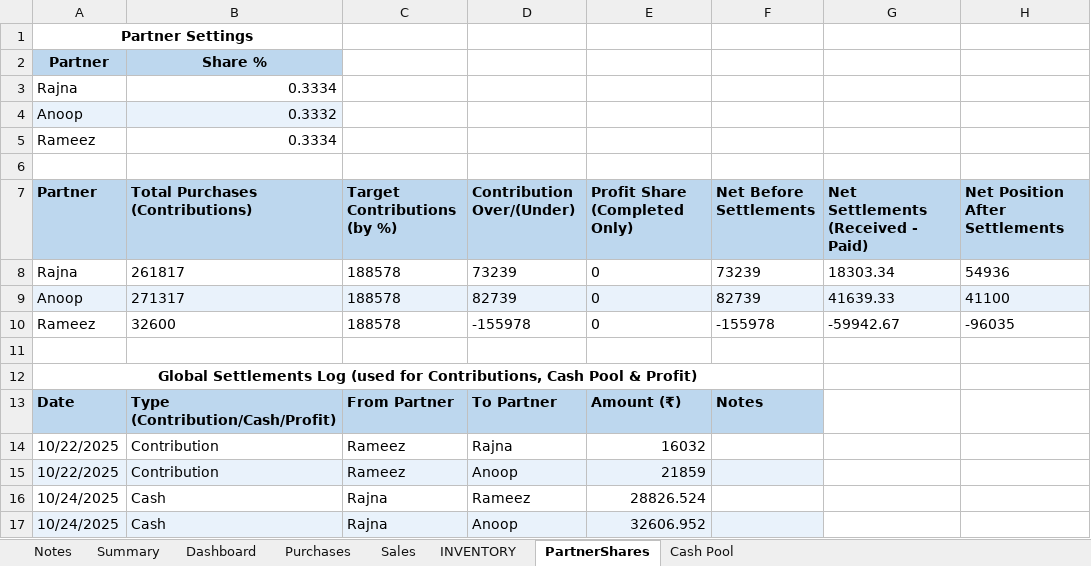
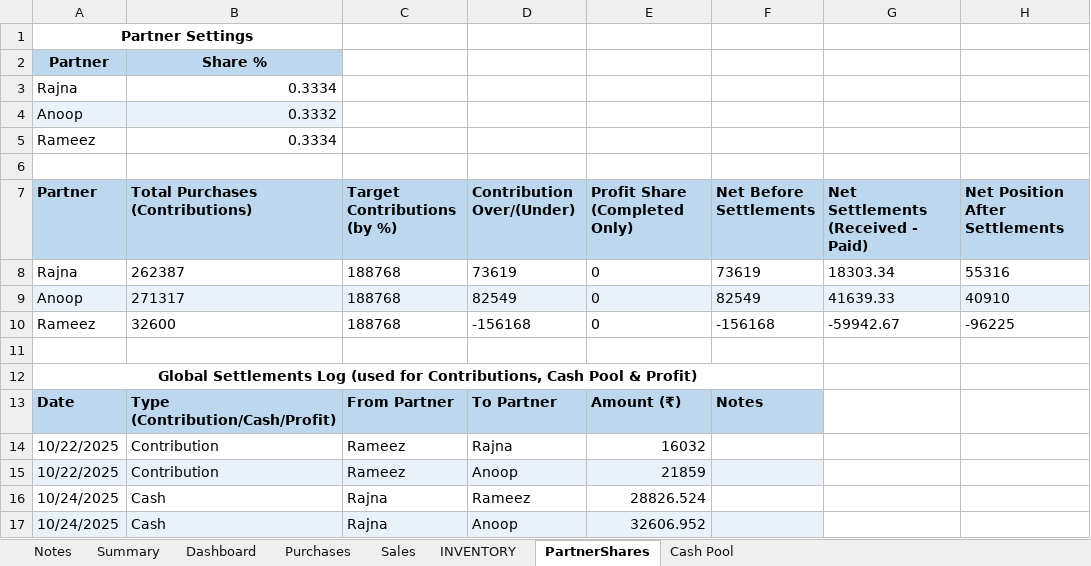
Before and after one commit to anoopp87/chiraath-partner-dashboard, an Excel workbook: docs/Chiraath-Summary-Aug26.xlsx, sheet PartnerShares, drawn as a sheet; only a part is shown; values as stored, in another font and other column widths than the file's, no borders; the diff names each change by its address in the sheet, - before the commit and + after, or states it on an @@ line.

```diff
--- a/docs/Chiraath-Summary-Aug26.xlsx (sheet PartnerShares)
+++ b/docs/Chiraath-Summary-Aug26.xlsx (sheet PartnerShares)
-B8 (Total Purchases (Contributions)): 261817
+B8 (Total Purchases (Contributions)): 262387
-C8:C10 (Target Contributions (by %)): 188578
+C8:C10 (Target Contributions (by %)): 188768
-D8 (Contribution Over/(Under)): 73239
+D8 (Contribution Over/(Under)): 73619
-F8 (Net Before Settlements): 73239
+F8 (Net Before Settlements): 73619
-H8 (Net Position After Settlements): 54936
+H8 (Net Position After Settlements): 55316
-D9 (Contribution Over/(Under)): 82739
+D9 (Contribution Over/(Under)): 82549
-F9 (Net Before Settlements): 82739
+F9 (Net Before Settlements): 82549
-H9 (Net Position After Settlements): 41100
+H9 (Net Position After Settlements): 40910
-D10 (Contribution Over/(Under)): -155978
+D10 (Contribution Over/(Under)): -156168
-F10 (Net Before Settlements): -155978
+F10 (Net Before Settlements): -156168
-H10 (Net Position After Settlements): -96035
+H10 (Net Position After Settlements): -96225
```
Also changed, not shown: sheet Summary, sheet Sales, sheet Dashboard, sheet INVENTORY, sheet Cash Pool, sheet Purchases, charts or pictures, input/Chiraath - Business Summary.xlsx, 6 other files.
